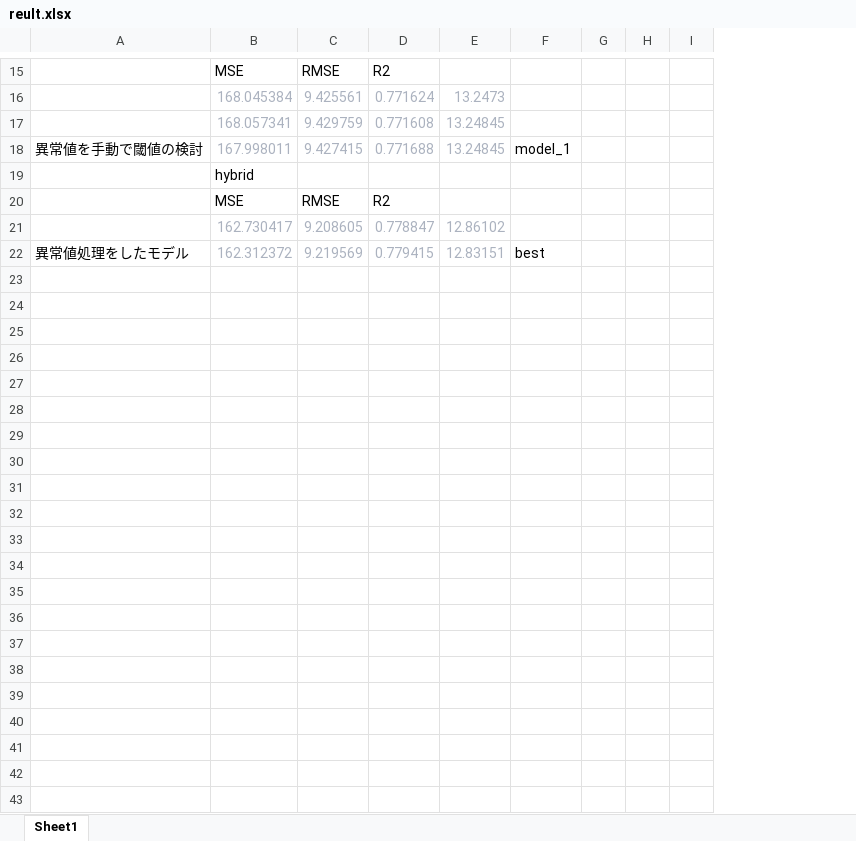
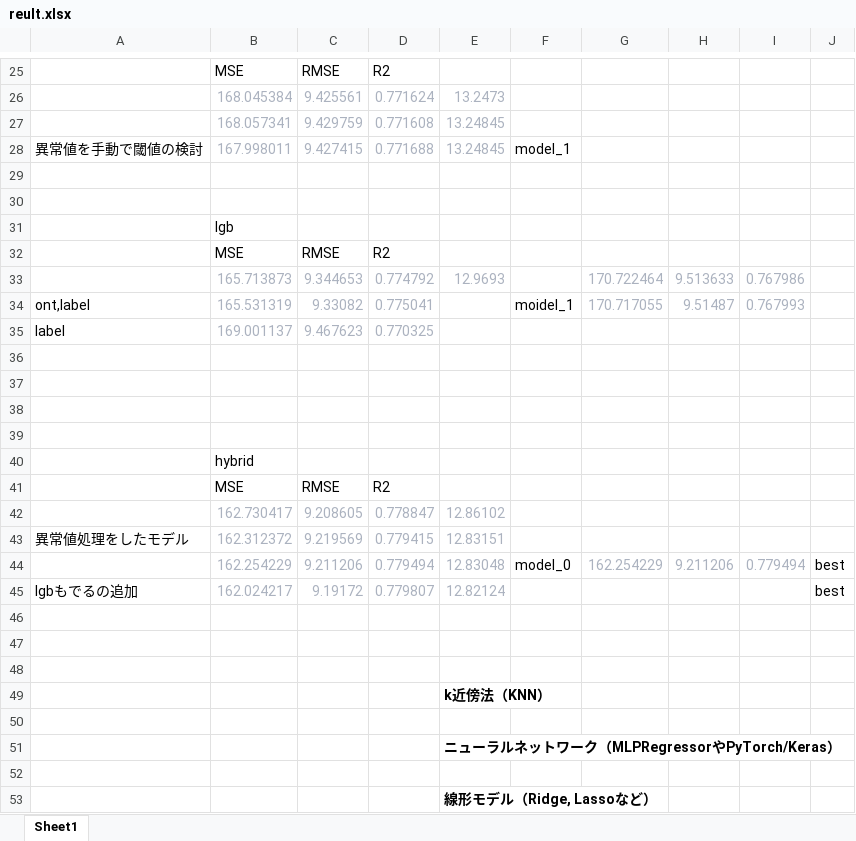
Before and after one commit to yasuo-kouki/playground, an Excel workbook: reult.xlsx, sheet Sheet1, drawn as a sheet; only a part is shown, gaps mark what is left out; values as stored, in another font and other column widths than the file's, no borders; removed rows and columns are numbered as before the commit, all else as after; the diff covers the shown part only; the diff names each change by its address in the sheet, - before the commit and + after, or states it on an @@ line.

```diff
--- a/reult.xlsx (sheet Sheet1)
+++ b/reult.xlsx (sheet Sheet1)
-column G, empty
-column H, empty
-column I, empty
+column G, empty
+column H, empty
+column I, empty
+column J, empty
+row 29: (empty)
+row 30: (empty)
+row 31:  | lgb
+row 32:  | MSE | RMSE | R2
+row 33:  | 165.713873 | 9.344653 | 0.774792 | 12.9693 |  | 170.722464 | 9.513633 | 0.767986
+row 34: ont,label | 165.531319 | 9.33082 | 0.775041 |  | moidel_1 | 170.717055 | 9.51487 | 0.767993
+row 35: label | 169.001137 | 9.467623 | 0.770325
+row 36: (empty)
+row 37: (empty)
+row 38: (empty)
+row 39: (empty)
-F43: best
+F43: (empty)
+row 44:  | 162.254229 | 9.211206 | 0.779494 | 12.83048 | model_0 | 162.254229 | 9.211206 | 0.779494 | best
+row 45: lgbもでるの追加 | 162.024217 | 9.19172 | 0.779807 | 12.82124 |  |  |  |  | best
+row 46: (empty)
+row 47: (empty)
+row 48: (empty)
+row 49:  |  |  |  | k近傍法（KNN）
+row 50: (empty)
+row 51:  |  |  |  | ニューラルネットワーク（MLPRegressorやPyTorch/Keras）
+row 52: (empty)
+row 53:  |  |  |  | 線形モデル（Ridge, Lassoなど）
```
Also changed, not shown: 10 added rows and 1 edited cell elsewhere in this sheet, 4 other files.
